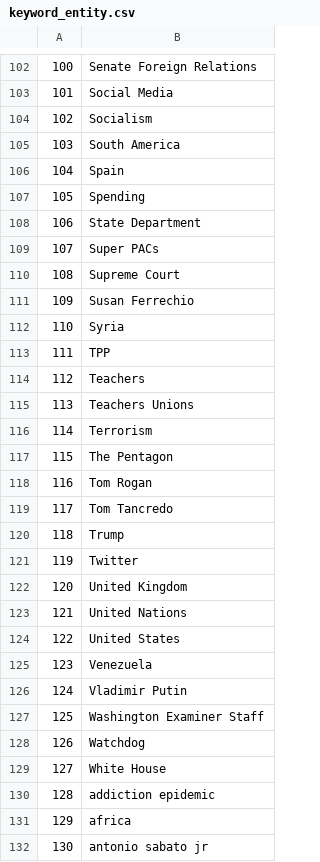
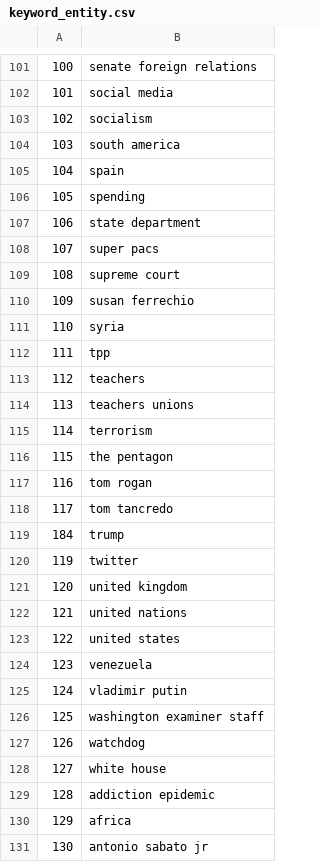
Before and after one commit to thorsteen/data_sci_2020, a CSV file: Ex3/keyword_entity.csv, drawn as a sheet; only a part is shown, gaps mark what is left out; removed rows and columns are numbered as before the commit, all else as after; the diff covers the shown part only; the diff names each change by its address in the sheet, - before the commit and + after, or states it on an @@ line.

```diff
--- a/Ex3/keyword_entity.csv
+++ b/Ex3/keyword_entity.csv
-B101: Senate Foreign Relations
+B101: senate foreign relations
-B102: Social Media
+B102: social media
-B103: Socialism
+B103: socialism
-B104: South America
+B104: south america
-B105: Spain
+B105: spain
-B106: Spending
+B106: spending
-B107: State Department
+B107: state department
-B108: Super PACs
+B108: super pacs
-B109: Supreme Court
+B109: supreme court
-B110: Susan Ferrechio
+B110: susan ferrechio
-B111: Syria
+B111: syria
-B112: TPP
+B112: tpp
-B113: Teachers
+B113: teachers
-B114: Teachers Unions
+B114: teachers unions
-B115: Terrorism
+B115: terrorism
-B116: The Pentagon
+B116: the pentagon
-B117: Tom Rogan
+B117: tom rogan
-B118: Tom Tancredo
+B118: tom tancredo
-row 120: 118 | Trump
@@ row 186 moved to row 119: 184 @@
-B120: Twitter
+B120: twitter
-B121: United Kingdom
+B121: united kingdom
-B122: United Nations
+B122: united nations
-B123: United States
+B123: united states
-B124: Venezuela
+B124: venezuela
-B125: Vladimir Putin
+B125: vladimir putin
-B126: Washington Examiner Staff
+B126: washington examiner staff
-B127: Watchdog
+B127: watchdog
-B128: White House
+B128: white house
```
Also changed, not shown: 10 removed rows, 9 moved rows and 89 edited cells elsewhere in this file, Ex3/domain_entity.csv, 7 other files.
